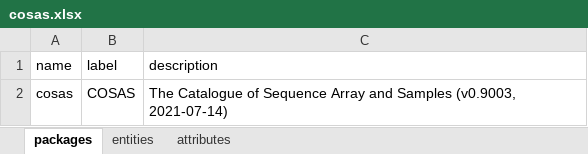
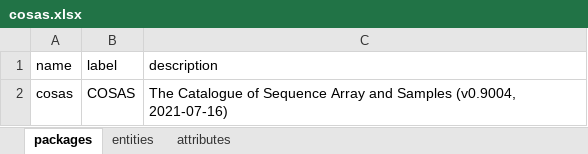
Before and after one commit to molgenis/projects-rd-cosas, an Excel workbook: emx/cosas/cosas.xlsx, sheet packages, drawn as a sheet; values as stored, in another font and other column widths than the file's, no borders; the diff names each change by its address in the sheet, - before the commit and + after, or states it on an @@ line.

Commit message:
cosas v0.9004

```diff
--- a/emx/cosas/cosas.xlsx (sheet packages)
+++ b/emx/cosas/cosas.xlsx (sheet packages)
-C2 (description): …and Samples (v0.9003, 2021-07-14)
+C2 (description): …and Samples (v0.9004, 2021-07-16)
```
Also changed, not shown: sheet attributes, 1 other file.
